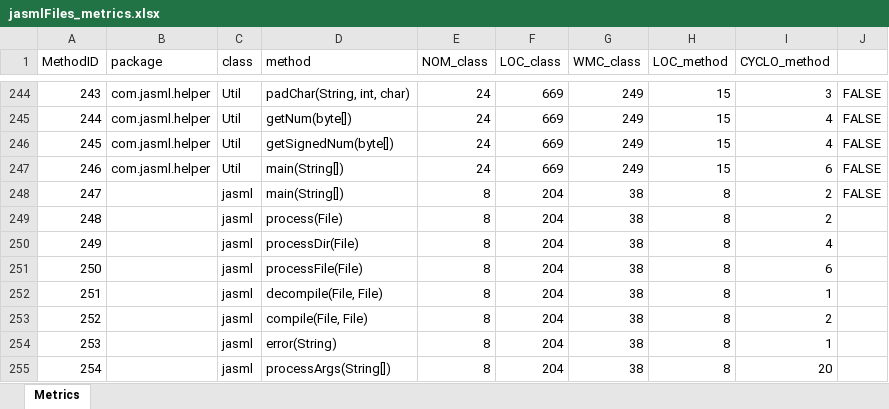
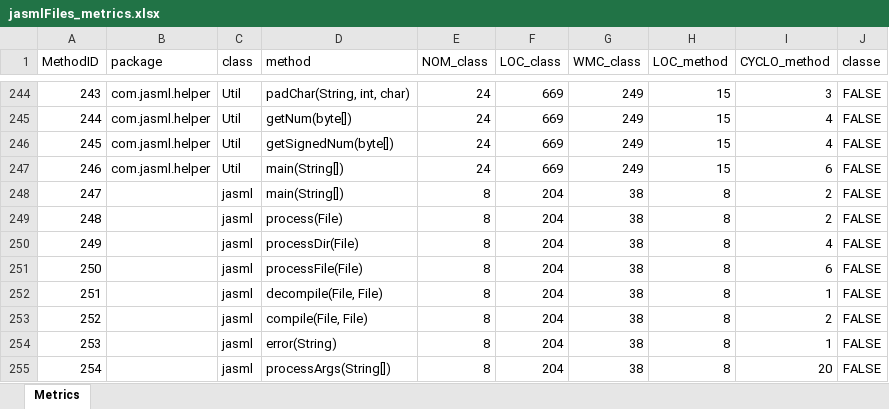
Before and after one commit to PedroTrincheiras/ES-2Sem-2021-Grupo-23, an Excel workbook: jasmlFiles/jasmlFiles_metrics.xlsx, sheet Metrics, drawn as a sheet; only a part is shown, gaps mark what is left out; values as stored, in another font and other column widths than the file's, no borders; the diff names each change by its address in the sheet, - before the commit and + after, or states it on an @@ line.

Commit message:
calculate indicators update
to do list:
java docs

```diff
--- a/jasmlFiles/jasmlFiles_metrics.xlsx (sheet Metrics)
+++ b/jasmlFiles/jasmlFiles_metrics.xlsx (sheet Metrics)
-J1: (empty)
+J1: classe
-J249:J255 (classe): (empty)
+J249:J255 (classe): FALSE
```
Also changed, not shown: 1 other file.
